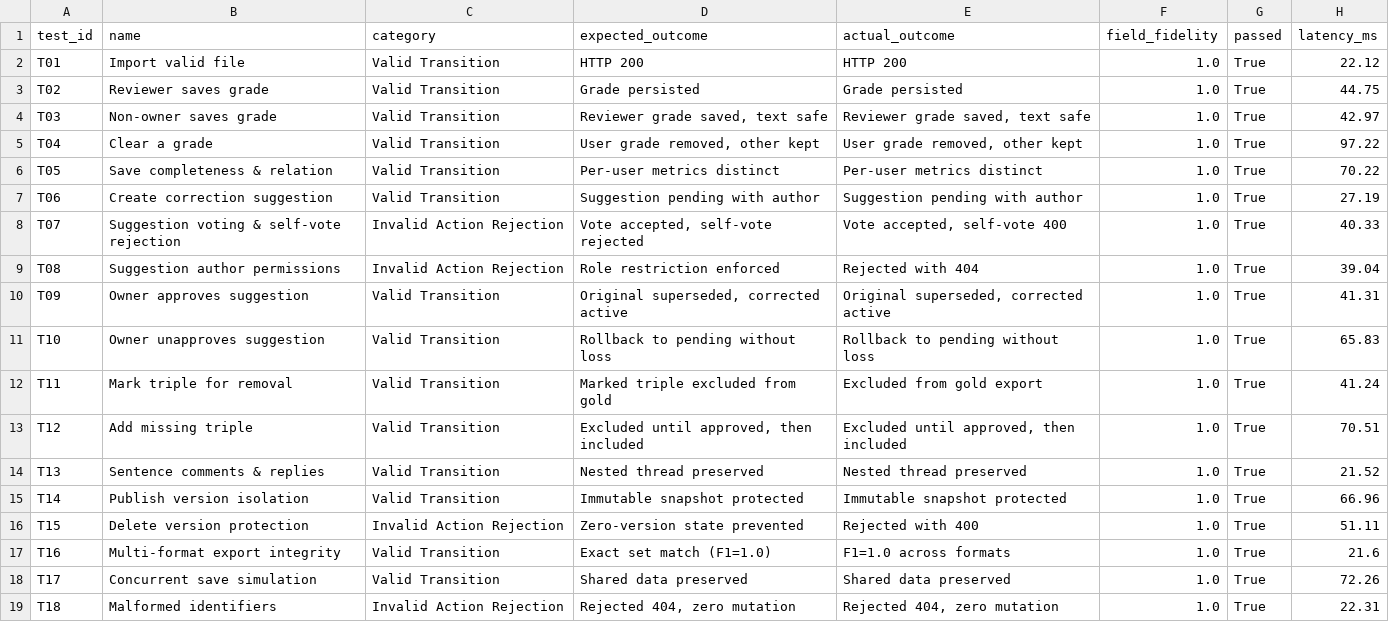
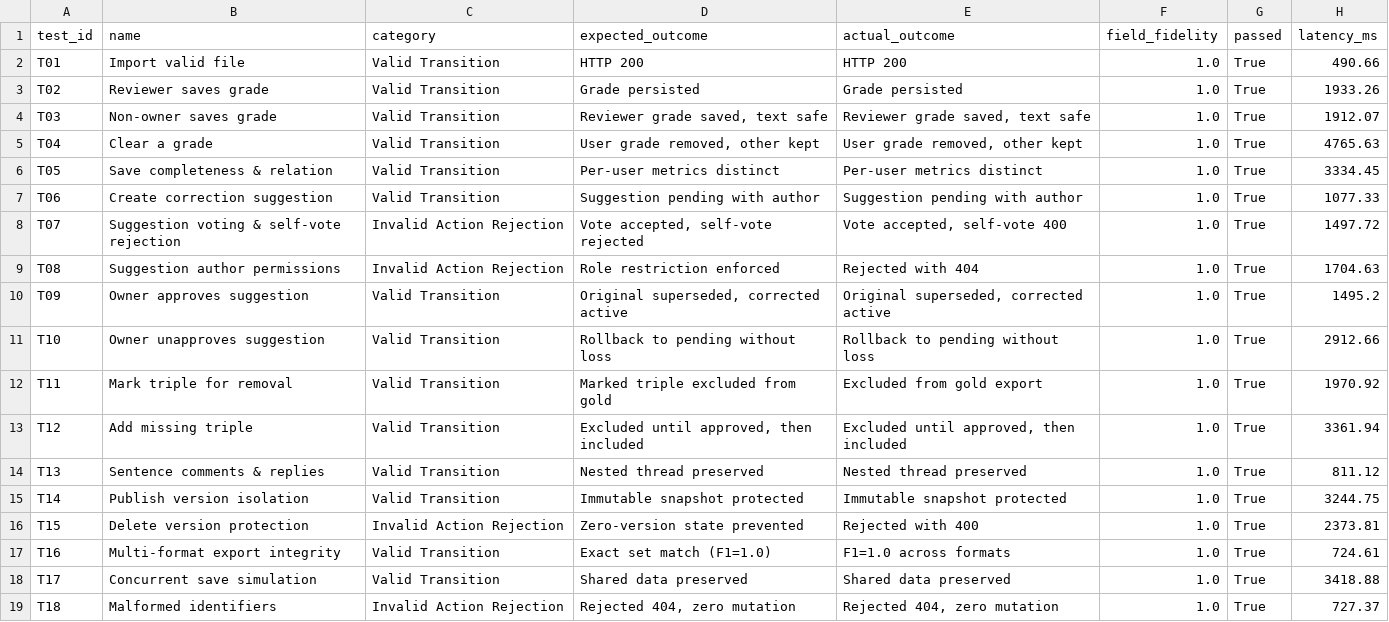
Before and after one commit to razz0n/triple-grader-tool, a CSV file: experiments/results/eq1_workflow_matrix.csv, drawn as a sheet.

```diff
--- a/experiments/results/eq1_workflow_matrix.csv
+++ b/experiments/results/eq1_workflow_matrix.csv
@@ -1,19 +1,19 @@
 test_id,name,category,expected_outcome,actual_outcome,field_fidelity,passed,latency_ms
-T01,Import valid file,Valid Transition,HTTP 200,HTTP 200,1.0,True,22.12
-T02,Reviewer saves grade,Valid Transition,Grade persisted,Grade persisted,1.0,True,44.75
-T03,Non-owner saves grade,Valid Transition,"Reviewer grade saved, text safe","Reviewer grade saved, text safe",1.0,True,42.97
-T04,Clear a grade,Valid Transition,"User grade removed, other kept","User grade removed, other kept",1.0,True,97.22
-T05,Save completeness & relation,Valid Transition,Per-user metrics distinct,Per-user metrics distinct,1.0,True,70.22
-T06,Create correction suggestion,Valid Transition,Suggestion pending with author,Suggestion pending with author,1.0,True,27.19
-T07,Suggestion voting & self-vote rejection,Invalid Action Rejection,"Vote accepted, self-vote rejected","Vote accepted, self-vote 400",1.0,True,40.33
-T08,Suggestion author permissions,Invalid Action Rejection,Role restriction enforced,Rejected with 404,1.0,True,39.04
-T09,Owner approves suggestion,Valid Transition,"Original superseded, corrected active","Original superseded, corrected active",1.0,True,41.31
-T10,Owner unapproves suggestion,Valid Transition,Rollback to pending without loss,Rollback to pending without loss,1.0,True,65.83
-T11,Mark triple for removal,Valid Transition,Marked triple excluded from gold,Excluded from gold export,1.0,True,41.24
-T12,Add missing triple,Valid Transition,"Excluded until approved, then included","Excluded until approved, then included",1.0,True,70.51
-T13,Sentence comments & replies,Valid Transition,Nested thread preserved,Nested thread preserved,1.0,True,21.52
-T14,Publish version isolation,Valid Transition,Immutable snapshot protected,Immutable snapshot protected,1.0,True,66.96
-T15,Delete version protection,Invalid Action Rejection,Zero-version state prevented,Rejected with 400,1.0,True,51.11
-T16,Multi-format export integrity,Valid Transition,Exact set match (F1=1.0),F1=1.0 across formats,1.0,True,21.6
-T17,Concurrent save simulation,Valid Transition,Shared data preserved,Shared data preserved,1.0,True,72.26
-T18,Malformed identifiers,Invalid Action Rejection,"Rejected 404, zero mutation","Rejected 404, zero mutation",1.0,True,22.31
+T01,Import valid file,Valid Transition,HTTP 200,HTTP 200,1.0,True,490.66
+T02,Reviewer saves grade,Valid Transition,Grade persisted,Grade persisted,1.0,True,1933.26
+T03,Non-owner saves grade,Valid Transition,"Reviewer grade saved, text safe","Reviewer grade saved, text safe",1.0,True,1912.07
+T04,Clear a grade,Valid Transition,"User grade removed, other kept","User grade removed, other kept",1.0,True,4765.63
+T05,Save completeness & relation,Valid Transition,Per-user metrics distinct,Per-user metrics distinct,1.0,True,3334.45
+T06,Create correction suggestion,Valid Transition,Suggestion pending with author,Suggestion pending with author,1.0,True,1077.33
+T07,Suggestion voting & self-vote rejection,Invalid Action Rejection,"Vote accepted, self-vote rejected","Vote accepted, self-vote 400",1.0,True,1497.72
+T08,Suggestion author permissions,Invalid Action Rejection,Role restriction enforced,Rejected with 404,1.0,True,1704.63
+T09,Owner approves suggestion,Valid Transition,"Original superseded, corrected active","Original superseded, corrected active",1.0,True,1495.2
+T10,Owner unapproves suggestion,Valid Transition,Rollback to pending without loss,Rollback to pending without loss,1.0,True,2912.66
+T11,Mark triple for removal,Valid Transition,Marked triple excluded from gold,Excluded from gold export,1.0,True,1970.92
+T12,Add missing triple,Valid Transition,"Excluded until approved, then included","Excluded until approved, then included",1.0,True,3361.94
+T13,Sentence comments & replies,Valid Transition,Nested thread preserved,Nested thread preserved,1.0,True,811.12
+T14,Publish version isolation,Valid Transition,Immutable snapshot protected,Immutable snapshot protected,1.0,True,3244.75
+T15,Delete version protection,Invalid Action Rejection,Zero-version state prevented,Rejected with 400,1.0,True,2373.81
+T16,Multi-format export integrity,Valid Transition,Exact set match (F1=1.0),F1=1.0 across formats,1.0,True,724.61
+T17,Concurrent save simulation,Valid Transition,Shared data preserved,Shared data preserved,1.0,True,3418.88
+T18,Malformed identifiers,Invalid Action Rejection,"Rejected 404, zero mutation","Rejected 404, zero mutation",1.0,True,727.37
```
Also changed, not shown: 8 other files.
